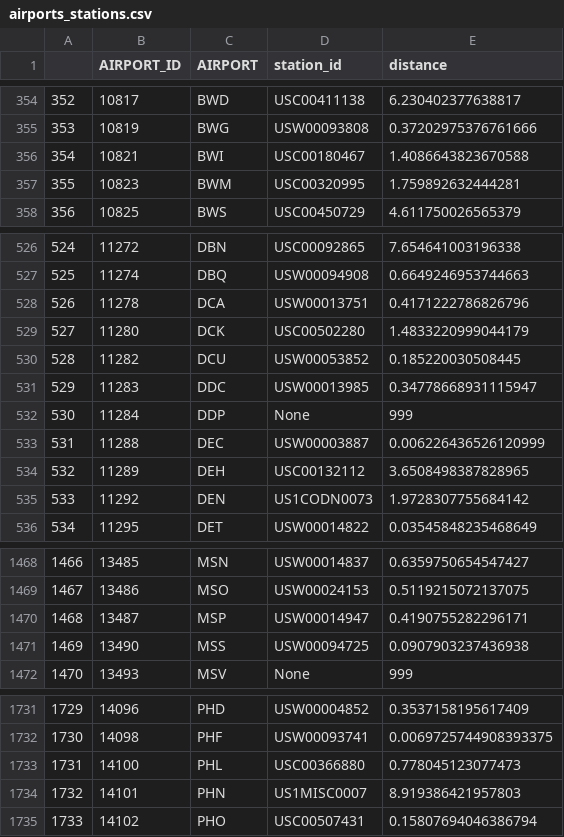
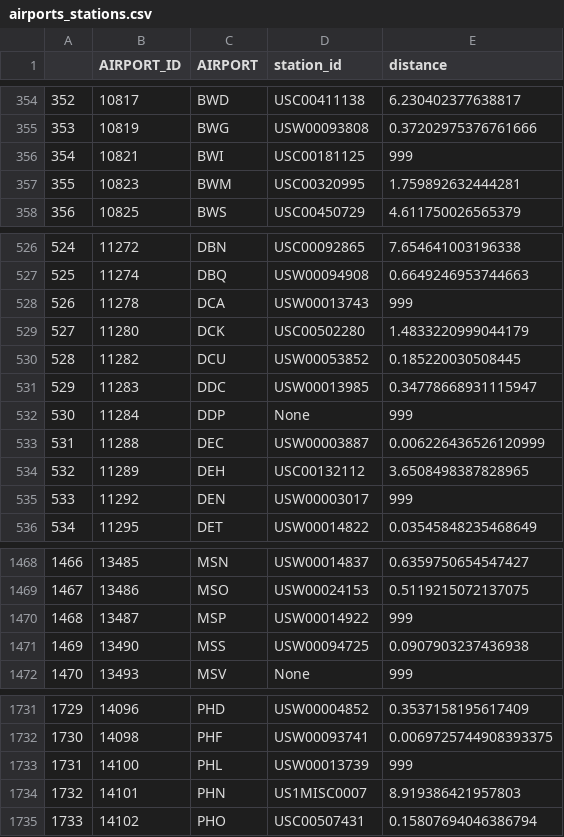
Before and after one commit to r-hopper/W205-Final-Project, a CSV file: weather_data/airports_stations.csv, drawn as a sheet; only a part is shown, gaps mark what is left out; the diff covers the shown part only.

Commit message:
updated weather stations to account for missing data

```diff
--- a/weather_data/airports_stations.csv
+++ b/weather_data/airports_stations.csv
@@ -355,3 +355,3 @@
 353,10819,BWG,USW00093808,0.37202975376761666
-354,10821,BWI,USC00180467,1.4086643823670588
+354,10821,BWI,USC00181125,999
 355,10823,BWM,USC00320995,1.759892632444281
@@ -527,3 +527,3 @@
 525,11274,DBQ,USW00094908,0.6649246953744663
-526,11278,DCA,USW00013751,0.4171222786826796
+526,11278,DCA,USW00013743,999
 527,11280,DCK,USC00502280,1.4833220999044179
@@ -534,3 +534,3 @@
 532,11289,DEH,USC00132112,3.6508498387828965
-533,11292,DEN,US1CODN0073,1.9728307755684142
+533,11292,DEN,USW00003017,999
 534,11295,DET,USW00014822,0.03545848235468649
@@ -1469,3 +1469,3 @@
 1467,13486,MSO,USW00024153,0.5119215072137075
-1468,13487,MSP,USW00014947,0.4190755282296171
+1468,13487,MSP,USW00014922,999
 1469,13490,MSS,USW00094725,0.0907903237436938
@@ -1732,3 +1732,3 @@
 1730,14098,PHF,USW00093741,0.0069725744908393375
-1731,14100,PHL,USC00366880,0.778045123077473
+1731,14100,PHL,USW00013739,999
 1732,14101,PHN,US1MISC0007,8.919386421957803
```
Also changed, not shown: 2 edited cells elsewhere in this file, 1 other file.
